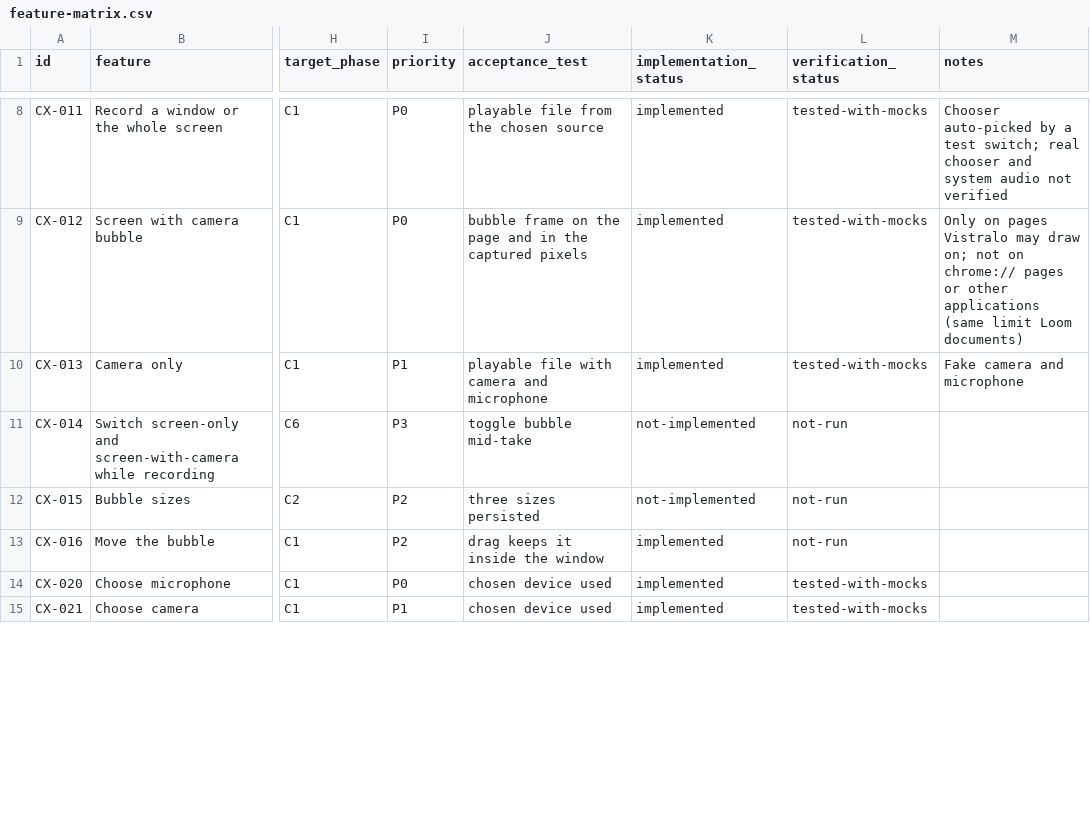
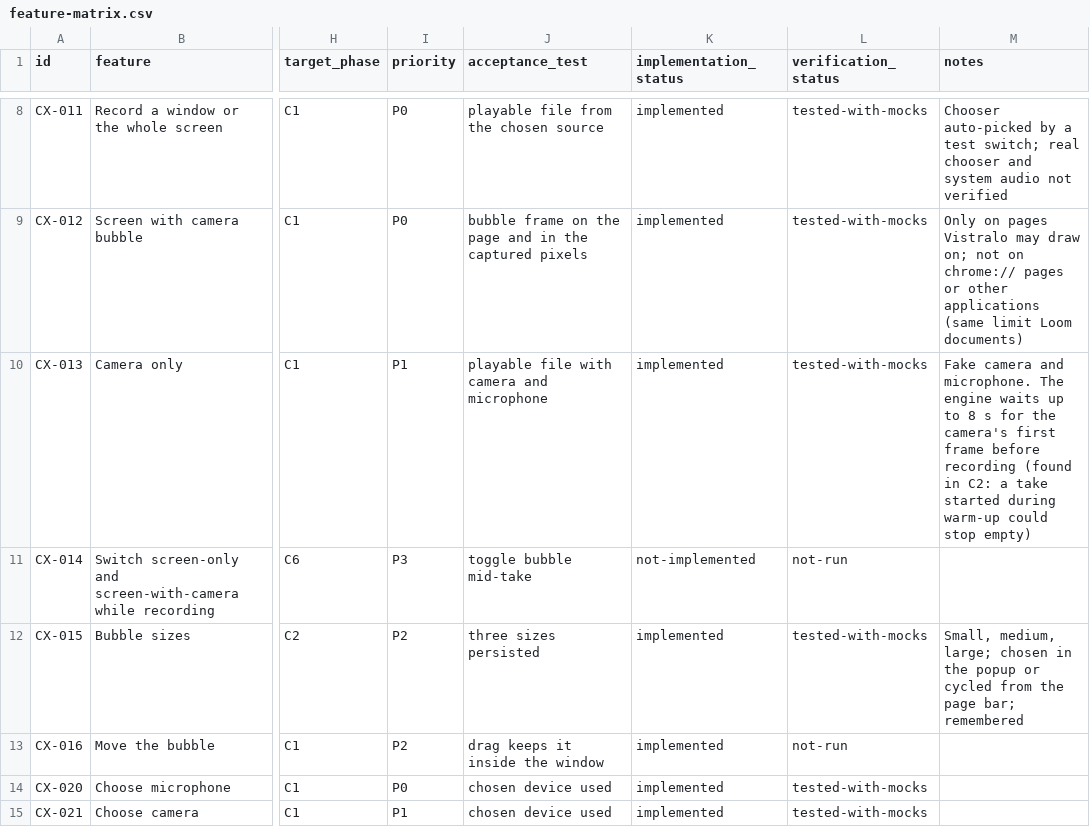
Before and after one commit to arclayer-ltd/vistralo, a CSV file: deployment-source/vistralo/docs/loom-parity/feature-matrix.csv, drawn as a sheet; only a part is shown, gaps mark what is left out; the diff covers the shown part only; the diff names each change by its address in the sheet, - before the commit and + after, or states it on an @@ line.

```diff
--- a/deployment-source/vistralo/docs/loom-parity/feature-matrix.csv
+++ b/deployment-source/vistralo/docs/loom-parity/feature-matrix.csv
-M10 (notes): …camera and microphone
+M10 (notes): …camera and microphone. The engine waits up to 8 s for the camera's first frame before recording (found in C2: a take started during warm-up could stop empty)
-K12 (implementation_status): not-implemented
+K12 (implementation_status): implemented
-L12 (verification_status): not-run
+L12 (verification_status): tested-with-mocks
-M12 (notes): (empty)
+M12 (notes): Small, medium, large; chosen in the popup or cycled from the page bar; remembered
```
Also changed, not shown: 16 edited cells elsewhere in this file, 25 other files.
